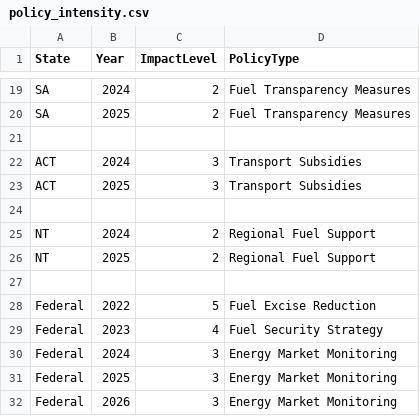
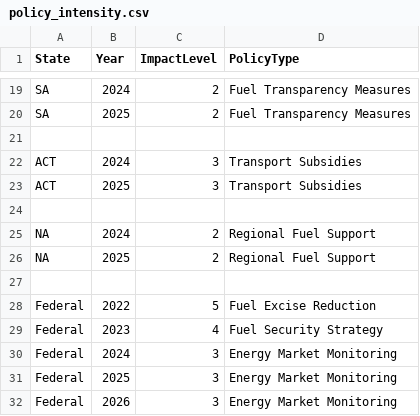
Before and after one commit to gtra0015-ctrl/2179_DataVisualisationII, a CSV file: data/policy_intensity.csv, drawn as a sheet; only a part is shown, gaps mark what is left out.

```diff
--- a/data/policy_intensity.csv
+++ b/data/policy_intensity.csv
@@ -24,4 +24,4 @@ ACT,2025,3,Transport Subsidies
 
-NT,2024,2,Regional Fuel Support
-NT,2025,2,Regional Fuel Support
+NA,2024,2,Regional Fuel Support
+NA,2025,2,Regional Fuel Support
 
```
Also changed, not shown: 1 other file.
